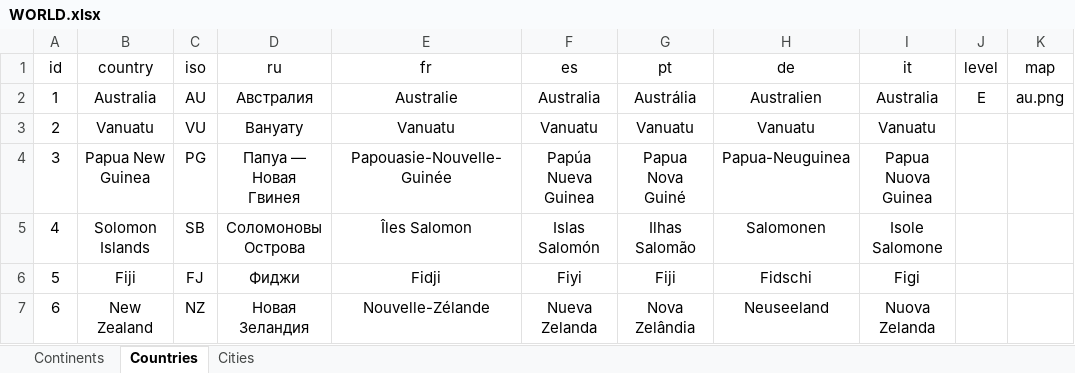
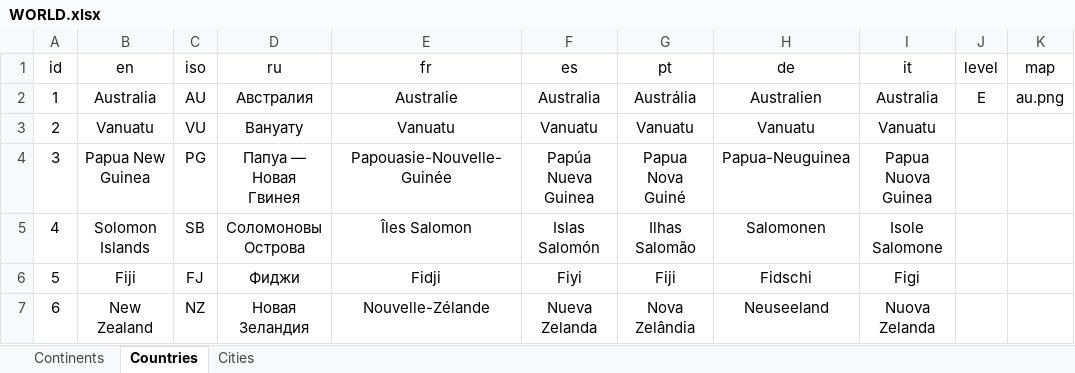
Before and after one commit to TOxaREY/Locity, an Excel workbook: MAPS_BASE/WORLD.xlsx, sheet Сountries, drawn as a sheet; only a part is shown; values as stored, in another font and other column widths than the file's, no borders; the diff names each change by its address in the sheet, - before the commit and + after, or states it on an @@ line.

```diff
--- a/MAPS_BASE/WORLD.xlsx (sheet Сountries)
+++ b/MAPS_BASE/WORLD.xlsx (sheet Сountries)
-B1: country
+B1: en
```
Also changed, not shown: sheet Continents, sheet Сities, 29 other files.
